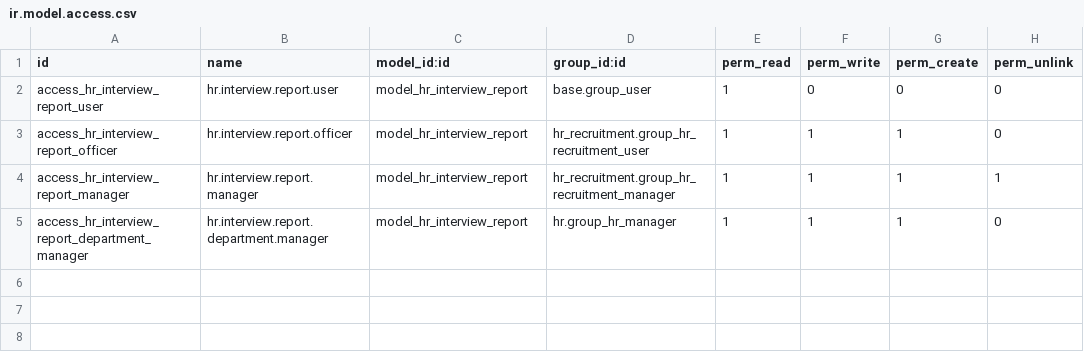
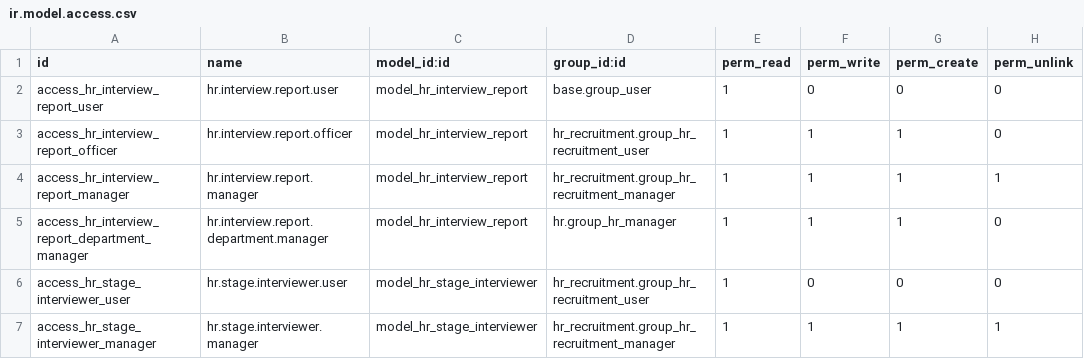
Before and after one commit to uccug/recruitment, a CSV file: addons/hr_applicant_custom/security/ir.model.access.csv, drawn as a sheet.

Commit message:
add interviewers to stages  - adds interviewers to stages  - adds a specific stage period start and end date  - interviewers and stage period should be uniue for each job - This is pending

```diff
--- a/addons/hr_applicant_custom/security/ir.model.access.csv
+++ b/addons/hr_applicant_custom/security/ir.model.access.csv
@@ -5 +5,3 @@ access_hr_interview_report_manager,hr.interview.report.manager,model_hr_intervie
 access_hr_interview_report_department_manager,hr.interview.report.department.manager,model_hr_interview_report,hr.group_hr_manager,1,1,1,0
+access_hr_stage_interviewer_user,hr.stage.interviewer.user,model_hr_stage_interviewer,hr_recruitment.group_hr_recruitment_user,1,0,0,0
+access_hr_stage_interviewer_manager,hr.stage.interviewer.manager,model_hr_stage_interviewer,hr_recruitment.group_hr_recruitment_manager,1,1,1,1
```
Also changed, not shown: 8 other files.
